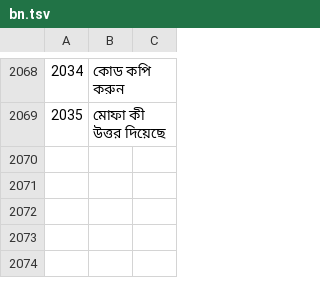
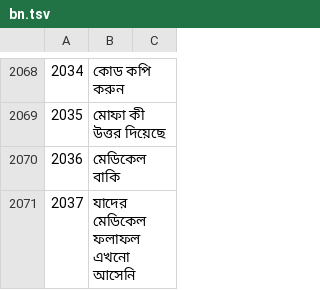
Before and after one commit to sjn6t9/migV33, a TSV file: i18n/bn.tsv, drawn as a sheet; only a part is shown, gaps mark what is left out; the diff covers the shown part only; the diff names each change by its address in the sheet, - before the commit and + after, or states it on an @@ line.

```diff
--- a/i18n/bn.tsv
+++ b/i18n/bn.tsv
+row 2070: 2036 | মেডিকেল বাকি
+row 2071: 2037 | যাদের মেডিকেল ফলাফল এখনো আসেনি
```
Also changed, not shown: 2 added rows elsewhere in this file, i18n/ar.tsv, i18n/hi.tsv, 13 other files.
